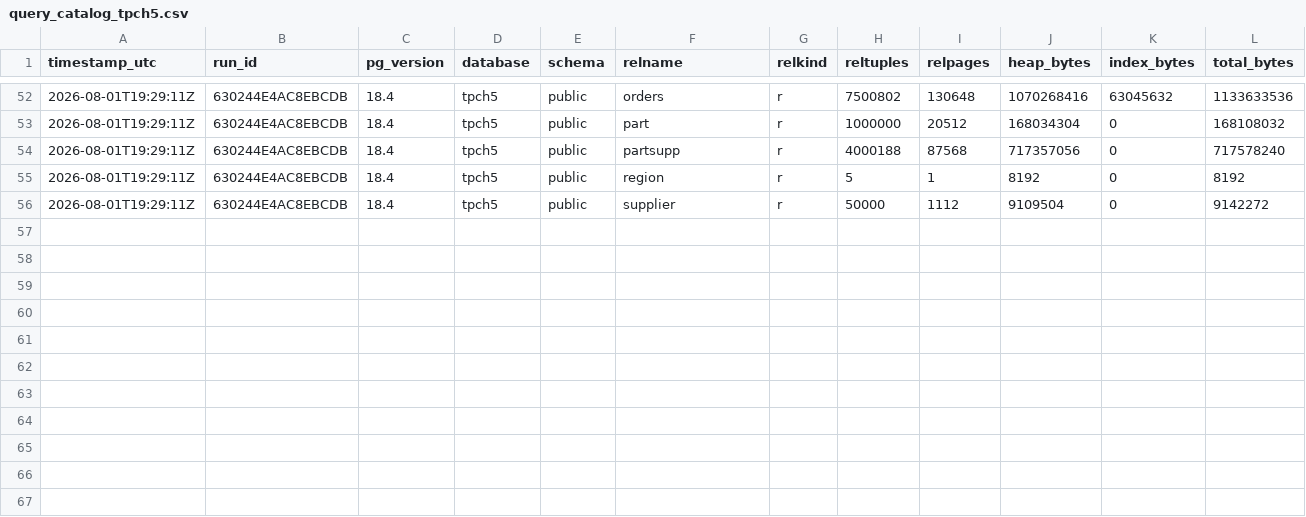
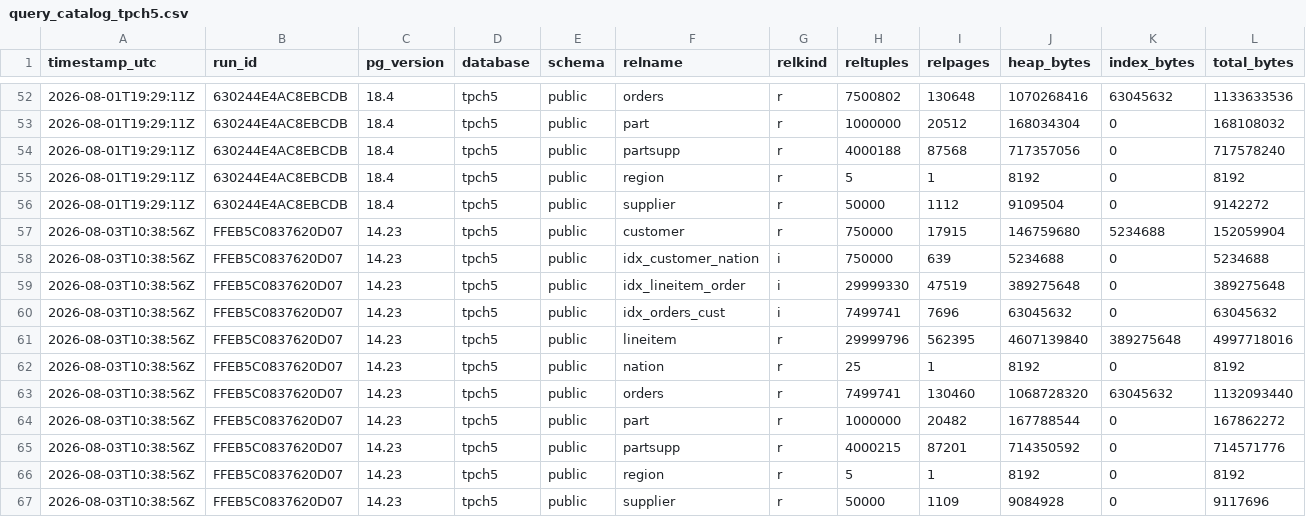
Before and after one commit to GreenSQL-RUC/Analysis-Scripts, a CSV file: csv_cache/query_catalog_tpch5.csv, drawn as a sheet; only a part is shown, gaps mark what is left out.

```diff
--- a/csv_cache/query_catalog_tpch5.csv
+++ b/csv_cache/query_catalog_tpch5.csv
@@ -56 +56,12 @@ timestamp_utc,run_id,pg_version,database,schema,relname,relkind,reltuples,relpag
 2026-08-01T19:29:11Z,630244E4AC8EBCDB,18.4,tpch5,public,supplier,r,50000,1112,9109504,0,9142272
+2026-08-03T10:38:56Z,FFEB5C0837620D07,14.23,tpch5,public,customer,r,750000,17915,146759680,5234688,152059904
+2026-08-03T10:38:56Z,FFEB5C0837620D07,14.23,tpch5,public,idx_customer_nation,i,750000,639,5234688,0,5234688
+2026-08-03T10:38:56Z,FFEB5C0837620D07,14.23,tpch5,public,idx_lineitem_order,i,29999330,47519,389275648,0,389275648
+2026-08-03T10:38:56Z,FFEB5C0837620D07,14.23,tpch5,public,idx_orders_cust,i,7499741,7696,63045632,0,63045632
+2026-08-03T10:38:56Z,FFEB5C0837620D07,14.23,tpch5,public,lineitem,r,29999796,562395,4607139840,389275648,4997718016
+2026-08-03T10:38:56Z,FFEB5C0837620D07,14.23,tpch5,public,nation,r,25,1,8192,0,8192
+2026-08-03T10:38:56Z,FFEB5C0837620D07,14.23,tpch5,public,orders,r,7499741,130460,1068728320,63045632,1132093440
+2026-08-03T10:38:56Z,FFEB5C0837620D07,14.23,tpch5,public,part,r,1000000,20482,167788544,0,167862272
+2026-08-03T10:38:56Z,FFEB5C0837620D07,14.23,tpch5,public,partsupp,r,4000215,87201,714350592,0,714571776
+2026-08-03T10:38:56Z,FFEB5C0837620D07,14.23,tpch5,public,region,r,5,1,8192,0,8192
+2026-08-03T10:38:56Z,FFEB5C0837620D07,14.23,tpch5,public,supplier,r,50000,1109,9084928,0,9117696
```
Also changed, not shown: shortest_runtimes_cold.csv, 2 other files.
